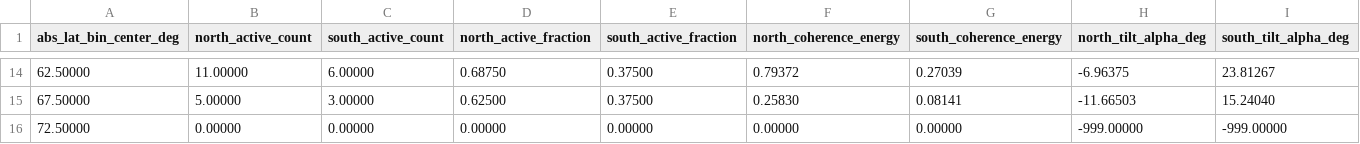
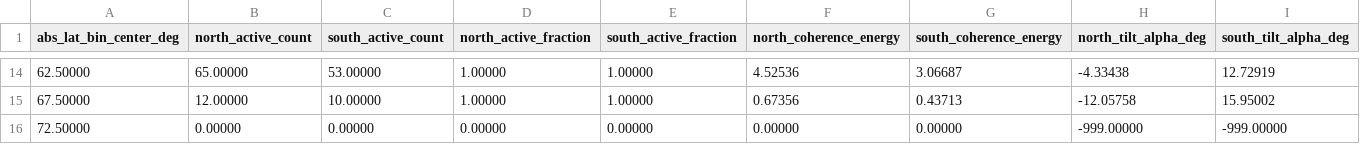
Before and after one commit to kevinyehhappy-pixel/Full_disk_solar, a CSV file: 【Analyze】/analyze.export/analyze.data/20240510120222Th_3_hemispheric_asymmetry.csv, drawn as a sheet; only a part is shown, gaps mark what is left out; the diff covers the shown part only; the diff names each change by its address in the sheet, - before the commit and + after, or states it on an @@ line.

```diff
--- a/【Analyze】/analyze.export/analyze.data/20240510120222Th_3_hemispheric_asymmetry.csv
+++ b/【Analyze】/analyze.export/analyze.data/20240510120222Th_3_hemispheric_asymmetry.csv
-B14 (north_active_count): 11.00000
+B14 (north_active_count): 65.00000
-C14 (south_active_count): 6.00000
+C14 (south_active_count): 53.00000
-D14 (north_active_fraction): 0.68750
+D14 (north_active_fraction): 1.00000
-E14:E15 (south_active_fraction): 0.37500
+E14:E15 (south_active_fraction): 1.00000
-F14 (north_coherence_energy): 0.79372
+F14 (north_coherence_energy): 4.52536
-G14 (south_coherence_energy): 0.27039
+G14 (south_coherence_energy): 3.06687
-H14 (north_tilt_alpha_deg): -6.96375
+H14 (north_tilt_alpha_deg): -4.33438
-I14 (south_tilt_alpha_deg): 23.81267
+I14 (south_tilt_alpha_deg): 12.72919
-B15 (north_active_count): 5.00000
+B15 (north_active_count): 12.00000
-C15 (south_active_count): 3.00000
+C15 (south_active_count): 10.00000
-D15 (north_active_fraction): 0.62500
+D15 (north_active_fraction): 1.00000
-F15 (north_coherence_energy): 0.25830
+F15 (north_coherence_energy): 0.67356
-G15 (south_coherence_energy): 0.08141
+G15 (south_coherence_energy): 0.43713
-H15 (north_tilt_alpha_deg): -11.66503
+H15 (north_tilt_alpha_deg): -12.05758
-I15 (south_tilt_alpha_deg): 15.24040
+I15 (south_tilt_alpha_deg): 15.95002
```
Also changed, not shown: 110 edited cells elsewhere in this file, 【Analyze】/analyze.export/analyze.data/20240510120222Th_1_lat_vs_orientation.csv, 【Analyze】/analyze.export/analyze.data/20240510120222Th_2_lat_vs_intensity.csv, 14 other files.
